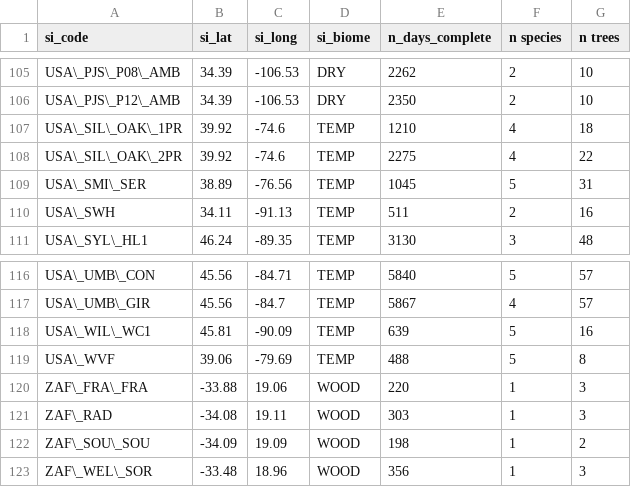
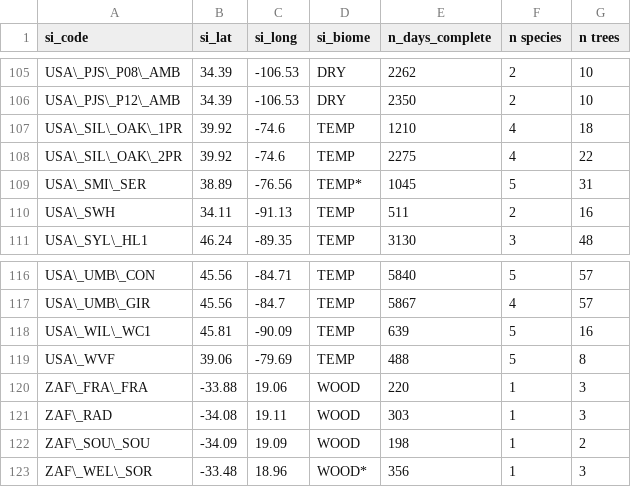
Before and after one commit to vflo/PhD, a CSV file: Thesis_book_format/index/data/appendixC/resume_table.csv, drawn as a sheet; only a part is shown, gaps mark what is left out; the diff covers the shown part only.

```diff
--- a/Thesis_book_format/index/data/appendixC/resume_table.csv
+++ b/Thesis_book_format/index/data/appendixC/resume_table.csv
@@ -108,3 +108,3 @@ USA\_SIL\_OAK\_1PR,39.92,-74.6,TEMP,1210,4,18
 USA\_SIL\_OAK\_2PR,39.92,-74.6,TEMP,2275,4,22
-USA\_SMI\_SER,38.89,-76.56,TEMP,1045,5,31
+USA\_SMI\_SER,38.89,-76.56,TEMP*,1045,5,31
 USA\_SWH,34.11,-91.13,TEMP,511,2,16
@@ -122,2 +122,2 @@ ZAF\_RAD,-34.08,19.11,WOOD,303,1,3
 ZAF\_SOU\_SOU,-34.09,19.09,WOOD,198,1,2
-ZAF\_WEL\_SOR,-33.48,18.96,WOOD,356,1,3
+ZAF\_WEL\_SOR,-33.48,18.96,WOOD*,356,1,3
```
Also changed, not shown: 25 edited cells elsewhere in this file, 16 other files.
